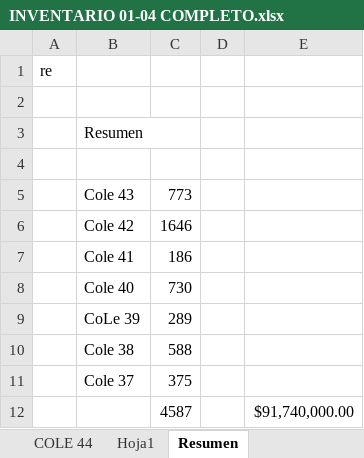
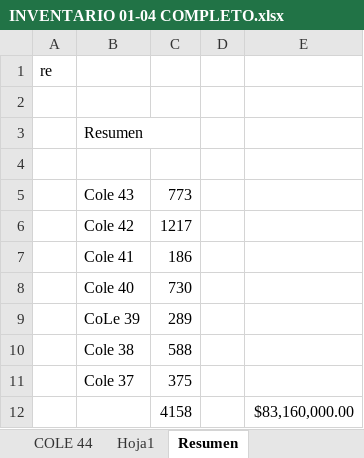
Before and after one commit to mancid-max/adecom-web, an Excel workbook: seed/INVENTARIO 01-04 COMPLETO.xlsx, sheet Resumen, drawn as a sheet; values as stored, in another font and other column widths than the file's, no borders; removed rows and columns are numbered as before the commit, all else as after; the diff names each change by its address in the sheet, - before the commit and + after, or states it on an @@ line.

```diff
--- a/seed/INVENTARIO 01-04 COMPLETO.xlsx (sheet Resumen)
+++ b/seed/INVENTARIO 01-04 COMPLETO.xlsx (sheet Resumen)
-C6: 1646
+C6: 1217
-row 12:  |  | 4587 |  | $91,740,000.00
+row 12:  |  | 4158 |  | $83,160,000.00
```
Also changed, not shown: sheet COLE 42 otoño, sheet COLE 44, 13 other files.
